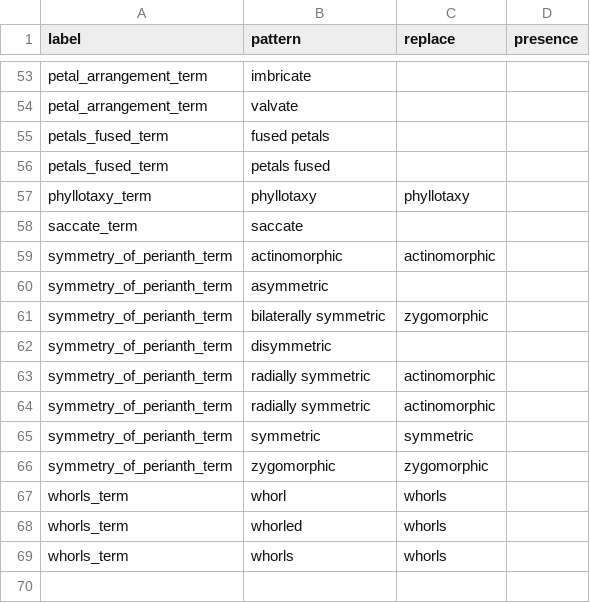
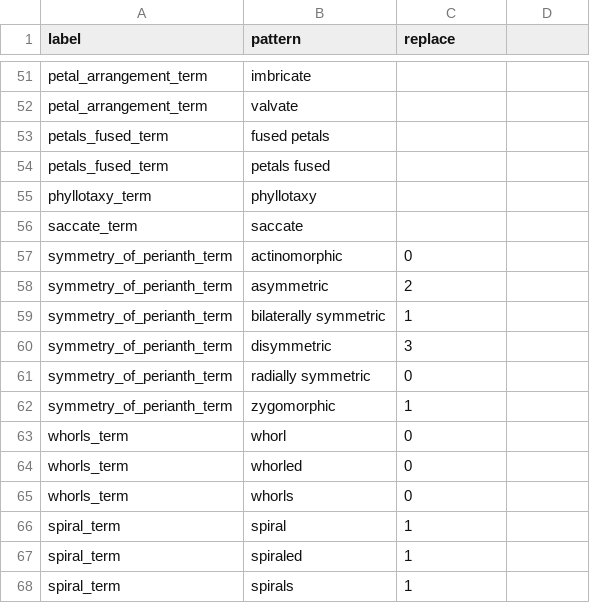
Before and after one commit to rafelafrance/AngiospermTraiter, a CSV file: angiosperm/pylib/rules/terms/perianth.csv, drawn as a sheet; only a part is shown, gaps mark what is left out; the diff covers the shown part only.

```diff
--- a/angiosperm/pylib/rules/terms/perianth.csv
+++ b/angiosperm/pylib/rules/terms/perianth.csv
@@ -1 +1 @@
-label,pattern,replace,presence
+label,pattern,replace
@@ -56,14 +54,15 @@ petals_fused_term,fused petals
 petals_fused_term,petals fused
-phyllotaxy_term,phyllotaxy,phyllotaxy
+phyllotaxy_term,phyllotaxy
 saccate_term,saccate
-symmetry_of_perianth_term,actinomorphic,actinomorphic
-symmetry_of_perianth_term,asymmetric
-symmetry_of_perianth_term,bilaterally symmetric,zygomorphic
-symmetry_of_perianth_term,disymmetric
-symmetry_of_perianth_term,radially symmetric,actinomorphic
-symmetry_of_perianth_term,radially symmetric,actinomorphic
-symmetry_of_perianth_term,symmetric,symmetric
-symmetry_of_perianth_term,zygomorphic,zygomorphic
-whorls_term,whorl,whorls
-whorls_term,whorled,whorls
-whorls_term,whorls,whorls
+symmetry_of_perianth_term,actinomorphic,0
+symmetry_of_perianth_term,asymmetric,2
+symmetry_of_perianth_term,bilaterally symmetric,1
+symmetry_of_perianth_term,disymmetric,3
+symmetry_of_perianth_term,radially symmetric,0
+symmetry_of_perianth_term,zygomorphic,1
+whorls_term,whorl,0
+whorls_term,whorled,0
+whorls_term,whorls,0
+spiral_term,spiral,1
+spiral_term,spiraled,1
+spiral_term,spirals,1
```
Also changed, not shown: 2 removed rows and 44 edited cells elsewhere in this file, 9 other files.
